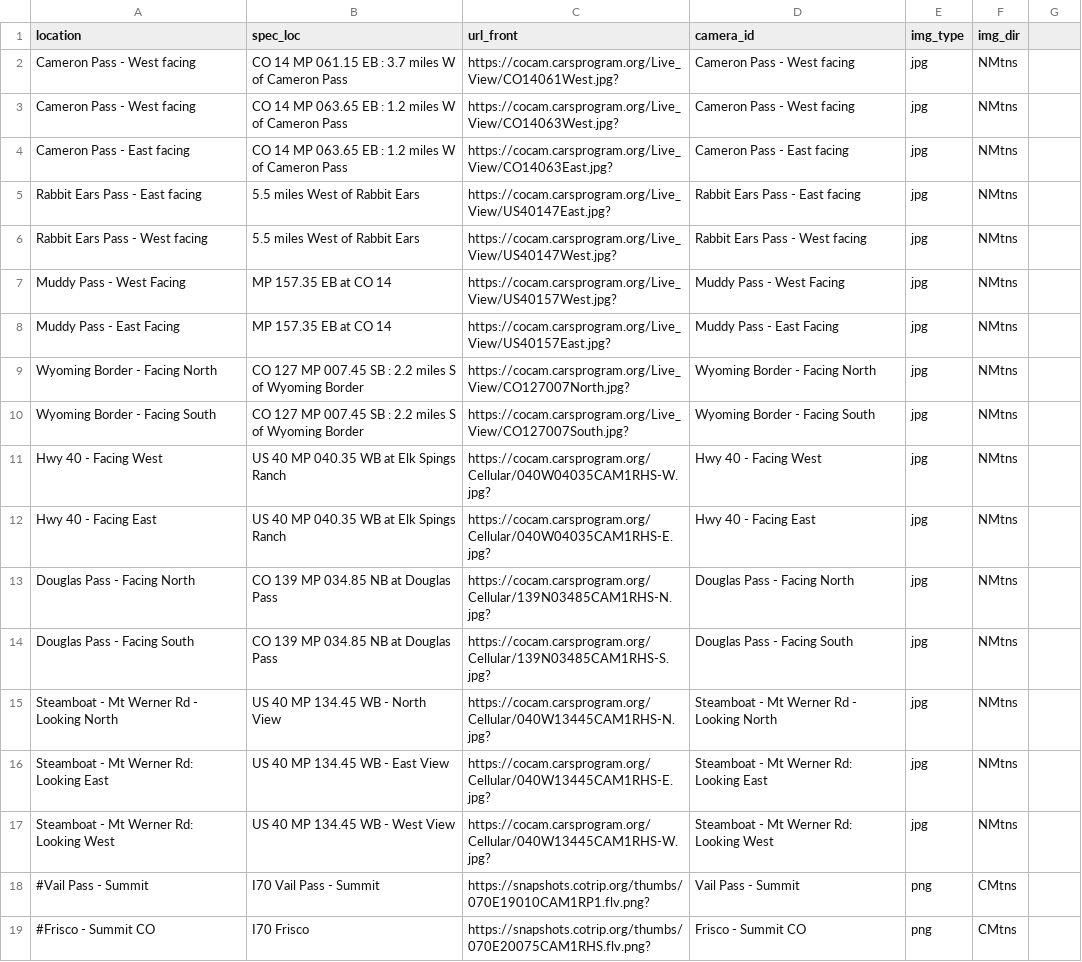
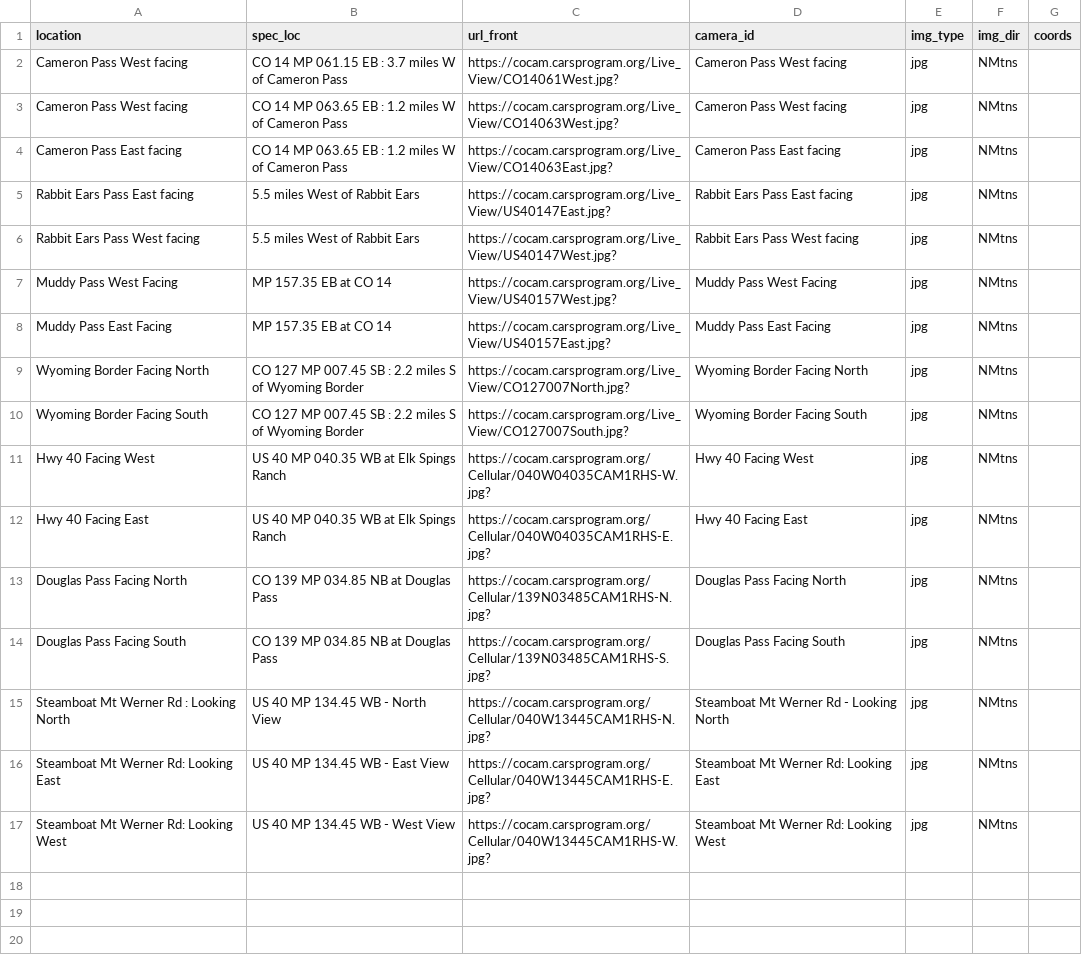
Before and after one commit to grizzlyviper/PythonScarperScript, a CSV file: MtnCams.csv, drawn as a sheet; only a part is shown; the diff covers the shown part only.

```diff
--- a/MtnCams.csv
+++ b/MtnCams.csv
@@ -1,19 +1,17 @@
-location,spec_loc,url_front,camera_id,img_type,img_dir,,
-Cameron Pass - West facing,CO 14 MP 061.15 EB : 3.7 miles W of Cameron Pass,https://cocam.carsprogram.org/Live_View/CO14061West.jpg?,Cameron Pass - West facing,jpg,NMtns,,
-Cameron Pass - West facing,CO 14 MP 063.65 EB : 1.2 miles W of Cameron Pass,https://cocam.carsprogram.org/Live_View/CO14063West.jpg?,Cameron Pass - West facing,jpg,NMtns,,
-Cameron Pass - East facing,CO 14 MP 063.65 EB : 1.2 miles W of Cameron Pass,https://cocam.carsprogram.org/Live_View/CO14063East.jpg?,Cameron Pass - East facing,jpg,NMtns,,
-Rabbit Ears Pass - East facing,5.5 miles West of Rabbit Ears,https://cocam.carsprogram.org/Live_View/US40147East.jpg?,Rabbit Ears Pass - East facing,jpg,NMtns,,
-Rabbit Ears Pass - West facing,5.5 miles West of Rabbit Ears,https://cocam.carsprogram.org/Live_View/US40147West.jpg?,Rabbit Ears Pass - West facing,jpg,NMtns,,
-Muddy Pass - West Facing,MP 157.35 EB at CO 14,https://cocam.carsprogram.org/Live_View/US40157West.jpg?,Muddy Pass - West Facing,jpg,NMtns,,
-Muddy Pass - East Facing,MP 157.35 EB at CO 14,https://cocam.carsprogram.org/Live_View/US40157East.jpg?,Muddy Pass - East Facing,jpg,NMtns,,
-Wyoming Border - Facing North,CO 127 MP 007.45 SB : 2.2 miles S of Wyoming Border,https://cocam.carsprogram.org/Live_View/CO127007North.jpg?,Wyoming Border - Facing North,jpg,NMtns,,
-Wyoming Border - Facing South,CO 127 MP 007.45 SB : 2.2 miles S of Wyoming Border,https://cocam.carsprogram.org/Live_View/CO127007South.jpg?,Wyoming Border - Facing South,jpg,NMtns,,
-Hwy 40 - Facing West,US 40 MP 040.35 WB at Elk Spings Ranch,https://cocam.carsprogram.org/Cellular/040W04035CAM1RHS-W.jpg?,Hwy 40 - Facing West,jpg,NMtns,,
-Hwy 40 - Facing East,US 40 MP 040.35 WB at Elk Spings Ranch,https://cocam.carsprogram.org/Cellular/040W04035CAM1RHS-E.jpg?,Hwy 40 - Facing East,jpg,NMtns,,
-Douglas Pass - Facing North,CO 139 MP 034.85 NB at Douglas Pass,https://cocam.carsprogram.org/Cellular/139N03485CAM1RHS-N.jpg?,Douglas Pass - Facing North,jpg,NMtns,,
-Douglas Pass - Facing South,CO 139 MP 034.85 NB at Douglas Pass,https://cocam.carsprogram.org/Cellular/139N03485CAM1RHS-S.jpg?,Douglas Pass - Facing South,jpg,NMtns,,
-Steamboat - Mt Werner Rd - Looking North,US 40 MP 134.45 WB - North View,https://cocam.carsprogram.org/Cellular/040W13445CAM1RHS-N.jpg?,Steamboat - Mt Werner Rd - Looking North,jpg,NMtns,,
-Steamboat - Mt Werner Rd: Looking East,US 40 MP 134.45 WB - East View,https://cocam.carsprogram.org/Cellular/040W13445CAM1RHS-E.jpg?,Steamboat - Mt Werner Rd: Looking East,jpg,NMtns,,
-Steamboat - Mt Werner Rd: Looking West,US 40 MP 134.45 WB - West View,https://cocam.carsprogram.org/Cellular/040W13445CAM1RHS-W.jpg?,Steamboat - Mt Werner Rd: Looking West,jpg,NMtns,,
-#Vail Pass - Summit,I70 Vail Pass - Summit,https://snapshots.cotrip.org/thumbs/070E19010CAM1RP1.flv.png?,Vail Pass - Summit,png,CMtns,,
-#Frisco - Summit CO,I70 Frisco,https://snapshots.cotrip.org/thumbs/070E20075CAM1RHS.flv.png?,Frisco - Summit CO,png,CMtns,,
+location,spec_loc,url_front,camera_id,img_type,img_dir,coords
+Cameron Pass West facing,CO 14 MP 061.15 EB : 3.7 miles W of Cameron Pass,https://cocam.carsprogram.org/Live_View/CO14061West.jpg?,Cameron Pass West facing,jpg,NMtns,
+Cameron Pass West facing,CO 14 MP 063.65 EB : 1.2 miles W of Cameron Pass,https://cocam.carsprogram.org/Live_View/CO14063West.jpg?,Cameron Pass West facing,jpg,NMtns,
+Cameron Pass East facing,CO 14 MP 063.65 EB : 1.2 miles W of Cameron Pass,https://cocam.carsprogram.org/Live_View/CO14063East.jpg?,Cameron Pass East facing,jpg,NMtns,
+Rabbit Ears Pass East facing,5.5 miles West of Rabbit Ears,https://cocam.carsprogram.org/Live_View/US40147East.jpg?,Rabbit Ears Pass East facing,jpg,NMtns,
+Rabbit Ears Pass West facing,5.5 miles West of Rabbit Ears,https://cocam.carsprogram.org/Live_View/US40147West.jpg?,Rabbit Ears Pass West facing,jpg,NMtns,
+Muddy Pass West Facing,MP 157.35 EB at CO 14,https://cocam.carsprogram.org/Live_View/US40157West.jpg?,Muddy Pass West Facing,jpg,NMtns,
+Muddy Pass East Facing,MP 157.35 EB at CO 14,https://cocam.carsprogram.org/Live_View/US40157East.jpg?,Muddy Pass East Facing,jpg,NMtns,
+Wyoming Border Facing North,CO 127 MP 007.45 SB : 2.2 miles S of Wyoming Border,https://cocam.carsprogram.org/Live_View/CO127007North.jpg?,Wyoming Border Facing North,jpg,NMtns,
+Wyoming Border Facing South,CO 127 MP 007.45 SB : 2.2 miles S of Wyoming Border,https://cocam.carsprogram.org/Live_View/CO127007South.jpg?,Wyoming Border Facing South,jpg,NMtns,
+Hwy 40 Facing West,US 40 MP 040.35 WB at Elk Spings Ranch,https://cocam.carsprogram.org/Cellular/040W04035CAM1RHS-W.jpg?,Hwy 40 Facing West,jpg,NMtns,
+Hwy 40 Facing East,US 40 MP 040.35 WB at Elk Spings Ranch,https://cocam.carsprogram.org/Cellular/040W04035CAM1RHS-E.jpg?,Hwy 40 Facing East,jpg,NMtns,
+Douglas Pass Facing North,CO 139 MP 034.85 NB at Douglas Pass,https://cocam.carsprogram.org/Cellular/139N03485CAM1RHS-N.jpg?,Douglas Pass Facing North,jpg,NMtns,
+Douglas Pass Facing South,CO 139 MP 034.85 NB at Douglas Pass,https://cocam.carsprogram.org/Cellular/139N03485CAM1RHS-S.jpg?,Douglas Pass Facing South,jpg,NMtns,
+Steamboat Mt Werner Rd : Looking North,US 40 MP 134.45 WB - North View,https://cocam.carsprogram.org/Cellular/040W13445CAM1RHS-N.jpg?,Steamboat Mt Werner Rd - Looking North,jpg,NMtns,
+Steamboat Mt Werner Rd: Looking East,US 40 MP 134.45 WB - East View,https://cocam.carsprogram.org/Cellular/040W13445CAM1RHS-E.jpg?,Steamboat Mt Werner Rd: Looking East,jpg,NMtns,
+Steamboat Mt Werner Rd: Looking West,US 40 MP 134.45 WB - West View,https://cocam.carsprogram.org/Cellular/040W13445CAM1RHS-W.jpg?,Steamboat Mt Werner Rd: Looking West,jpg,NMtns,
```
Also changed, not shown: 5 removed rows elsewhere in this file, 17 other files.
